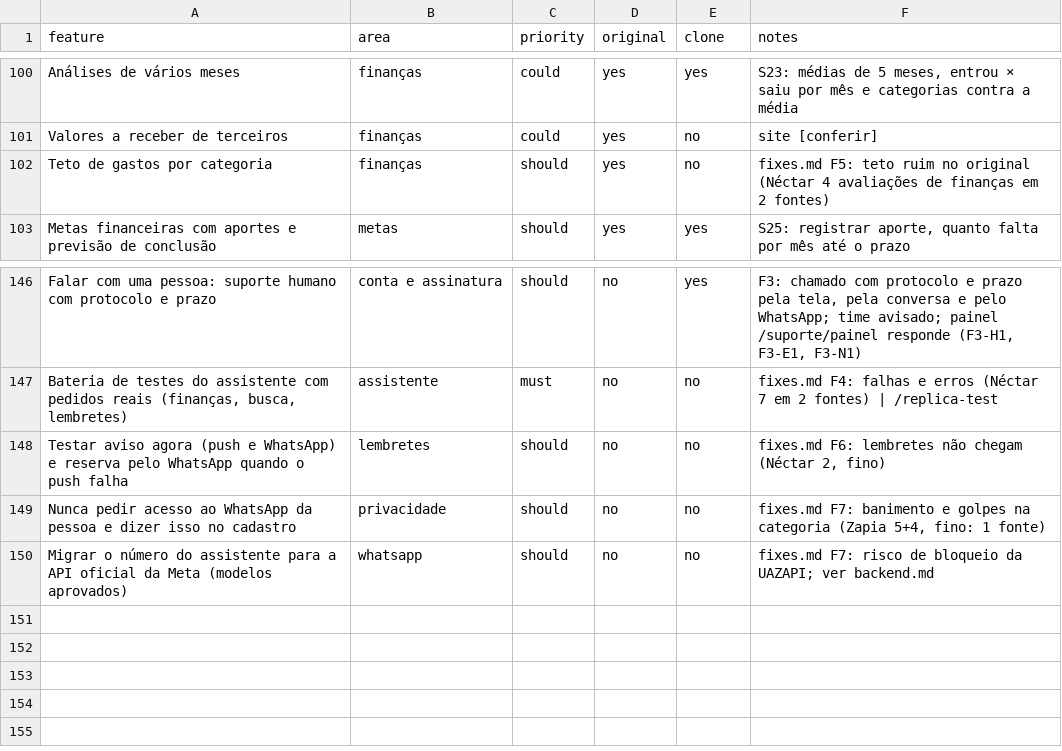
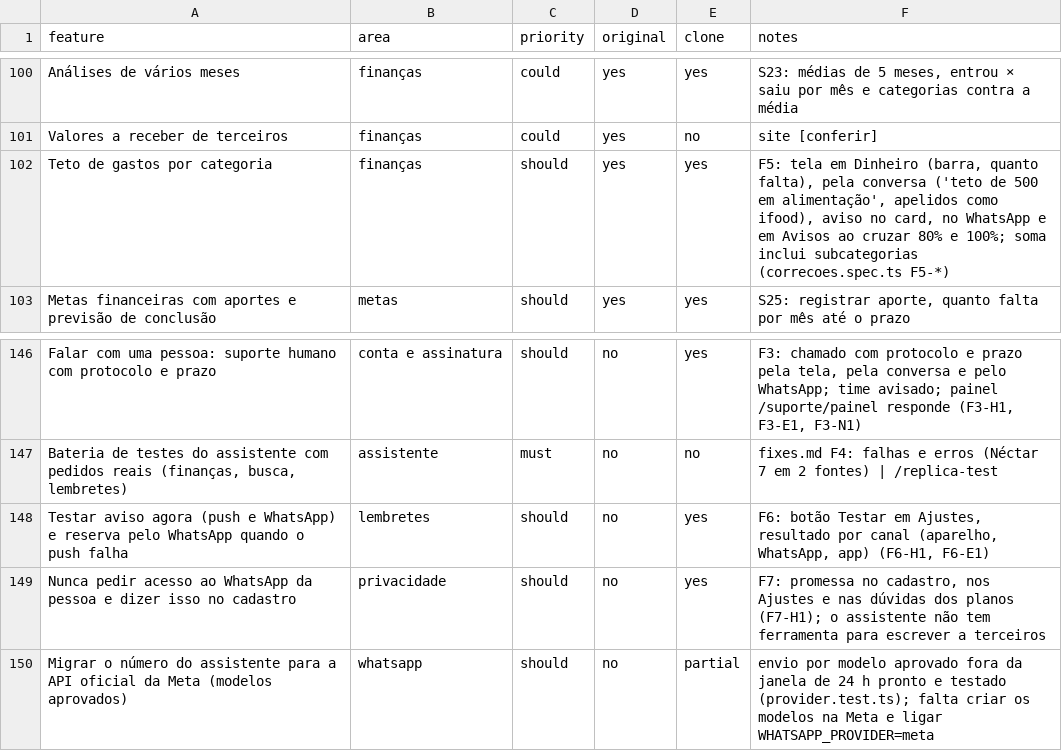
Before and after one commit to VozzyUp/cabeca-leve, a CSV file: replica/features.csv, drawn as a sheet; only a part is shown, gaps mark what is left out.

```diff
--- a/replica/features.csv
+++ b/replica/features.csv
@@ -101,3 +101,3 @@ Análises de vários meses,finanças,could,yes,yes,"S23: médias de 5 meses, ent
 Valores a receber de terceiros,finanças,could,yes,no,site [conferir]
-Teto de gastos por categoria,finanças,should,yes,no,fixes.md F5: teto ruim no original (Néctar 4 avaliações de finanças em 2 fontes)
+Teto de gastos por categoria,finanças,should,yes,yes,"F5: tela em Dinheiro (barra, quanto falta), pela conversa ('teto de 500 em alimentação', apelidos como ifood), aviso no card, no WhatsApp e em Avisos ao cruzar 80% e 100%; soma inclui subcategorias (correcoes.spec.ts F5-*)"
 Metas financeiras com aportes e previsão de conclusão,metas,should,yes,yes,"S25: registrar aporte, quanto falta por mês até o prazo"
@@ -147,4 +147,4 @@ Falar com uma pessoa: suporte humano com protocolo e prazo,conta e assinatura,sh
 "Bateria de testes do assistente com pedidos reais (finanças, busca, lembretes)",assistente,must,no,no,fixes.md F4: falhas e erros (Néctar 7 em 2 fontes) | /replica-test
-Testar aviso agora (push e WhatsApp) e reserva pelo WhatsApp quando o push falha,lembretes,should,no,no,"fixes.md F6: lembretes não chegam (Néctar 2, fino)"
-Nunca pedir acesso ao WhatsApp da pessoa e dizer isso no cadastro,privacidade,should,no,no,"fixes.md F7: banimento e golpes na categoria (Zapia 5+4, fino: 1 fonte)"
-Migrar o número do assistente para a API oficial da Meta (modelos aprovados),whatsapp,should,no,no,fixes.md F7: risco de bloqueio da UAZAPI; ver backend.md
+Testar aviso agora (push e WhatsApp) e reserva pelo WhatsApp quando o push falha,lembretes,should,no,yes,"F6: botão Testar em Ajustes, resultado por canal (aparelho, WhatsApp, app) (F6-H1, F6-E1)"
+Nunca pedir acesso ao WhatsApp da pessoa e dizer isso no cadastro,privacidade,should,no,yes,"F7: promessa no cadastro, nos Ajustes e nas dúvidas dos planos (F7-H1); o assistente não tem ferramenta para escrever a terceiros"
+Migrar o número do assistente para a API oficial da Meta (modelos aprovados),whatsapp,should,no,partial,envio por modelo aprovado fora da janela de 24 h pronto e testado (provider.test.ts); falta criar os modelos na Meta e ligar WHATSAPP_PROVIDER=meta
```
Also changed, not shown: 37 other files.
